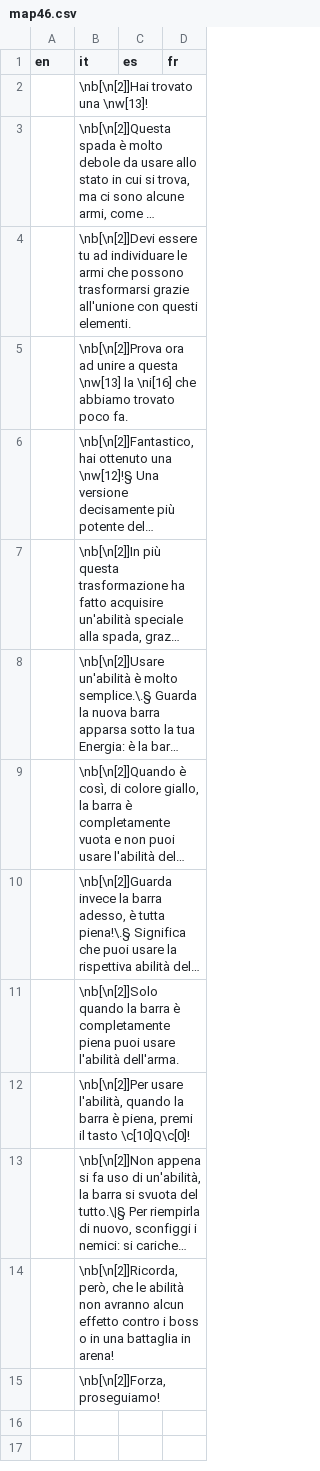
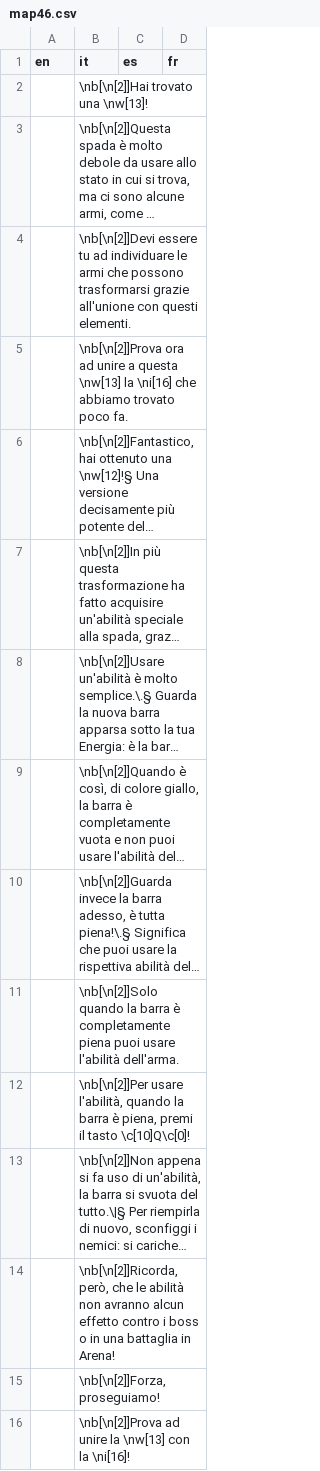
Before and after one commit to stesproject/Locale-oh2, a CSV file: map46.csv, drawn as a sheet; long unchanged cells end in …; the diff names each change by its address in the sheet, - before the commit and + after, or states it on an @@ line.

```diff
--- a/map46.csv
+++ b/map46.csv
-B14 (it): …battaglia in arena!
+B14 (it): …battaglia in Arena!
+row 16:  | \nb[\n[2]]Prova ad unire la \nw[13] con la \ni[16]!
```
Also changed, not shown: map111.csv, map15.csv, 1 other file.
